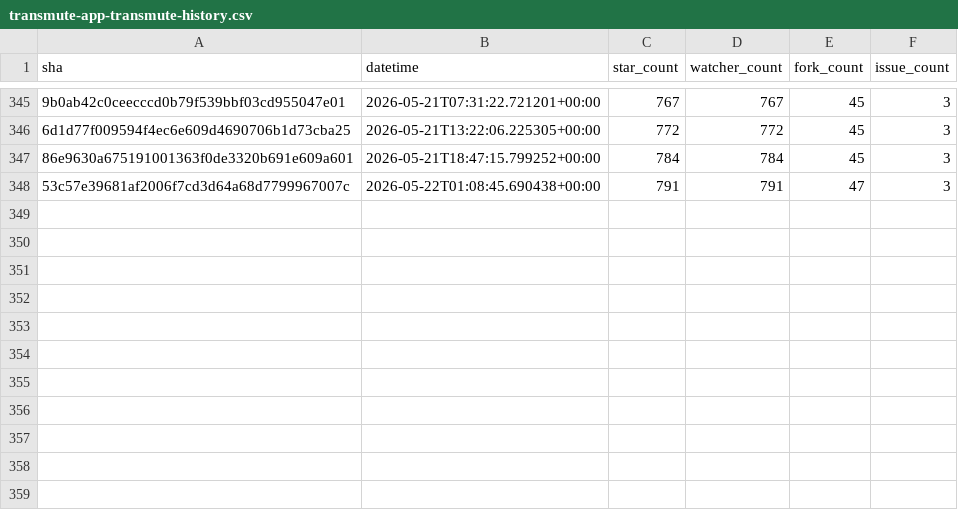
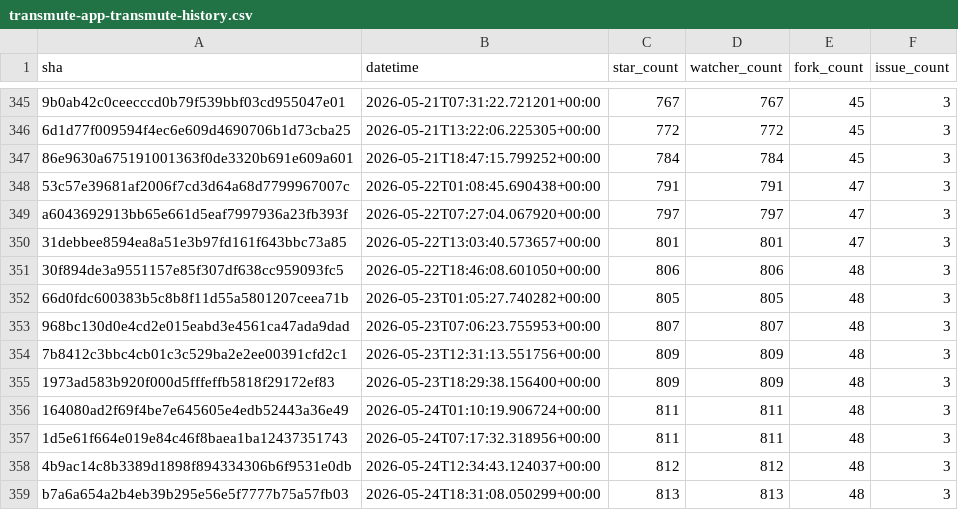
Before and after one commit to chase-roohms/dev-stats, a CSV file: data/transmute-app-transmute-history.csv, drawn as a sheet; only a part is shown, gaps mark what is left out; the diff names each change by its address in the sheet, - before the commit and + after, or states it on an @@ line.

```diff
--- a/data/transmute-app-transmute-history.csv
+++ b/data/transmute-app-transmute-history.csv
+row 349: a6043692913bb65e661d5eaf7997936a23fb393f | 2026-05-22T07:27:04.067920+00:00 | 797 | 797 | 47 | 3
+row 350: 31debbee8594ea8a51e3b97fd161f643bbc73a85 | 2026-05-22T13:03:40.573657+00:00 | 801 | 801 | 47 | 3
+row 351: 30f894de3a9551157e85f307df638cc959093fc5 | 2026-05-22T18:46:08.601050+00:00 | 806 | 806 | 48 | 3
+row 352: 66d0fdc600383b5c8b8f11d55a5801207ceea71b | 2026-05-23T01:05:27.740282+00:00 | 805 | 805 | 48 | 3
+row 353: 968bc130d0e4cd2e015eabd3e4561ca47ada9dad | 2026-05-23T07:06:23.755953+00:00 | 807 | 807 | 48 | 3
+row 354: 7b8412c3bbc4cb01c3c529ba2e2ee00391cfd2c1 | 2026-05-23T12:31:13.551756+00:00 | 809 | 809 | 48 | 3
+row 355: 1973ad583b920f000d5fffeffb5818f29172ef83 | 2026-05-23T18:29:38.156400+00:00 | 809 | 809 | 48 | 3
+row 356: 164080ad2f69f4be7e645605e4edb52443a36e49 | 2026-05-24T01:10:19.906724+00:00 | 811 | 811 | 48 | 3
+row 357: 1d5e61f664e019e84c46f8baea1ba12437351743 | 2026-05-24T07:17:32.318956+00:00 | 811 | 811 | 48 | 3
+row 358: 4b9ac14c8b3389d1898f894334306b6f9531e0db | 2026-05-24T12:34:43.124037+00:00 | 812 | 812 | 48 | 3
+row 359: b7a6a654a2b4eb39b295e56e5f7777b75a57fb03 | 2026-05-24T18:31:08.050299+00:00 | 813 | 813 | 48 | 3
```
Also changed, not shown: 6 other files.
